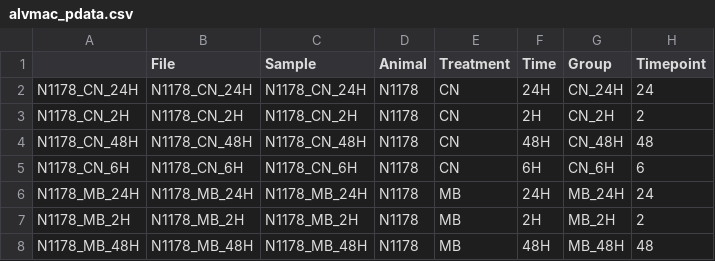
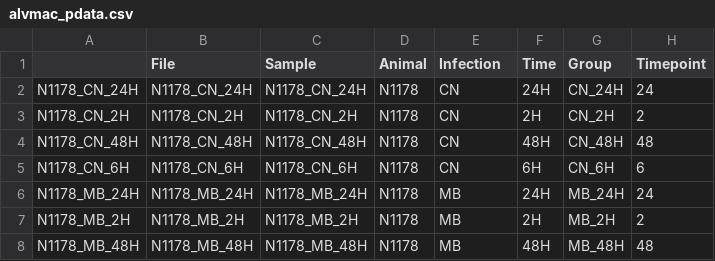
Before and after one commit to kevinrue/GOexpress-svn, a CSV file: inst/extdata/alvmac_pdata.csv, drawn as a sheet; only a part is shown.

Commit message:
subset method replaces subEset; Treatment renamed Infection; head/tail(multiHtest) help page renamed multiHtest; unit tests 100%; demo in vignette.

```diff
--- a/inst/extdata/alvmac_pdata.csv
+++ b/inst/extdata/alvmac_pdata.csv
@@ -1,2 +1,2 @@
-"","File","Sample","Animal","Treatment","Time","Group","Timepoint"
+"","File","Sample","Animal","Infection","Time","Group","Timepoint"
 "N1178_CN_24H","N1178_CN_24H","N1178_CN_24H","N1178","CN","24H","CN_24H",24
```
Also changed, not shown: 17 other files.
